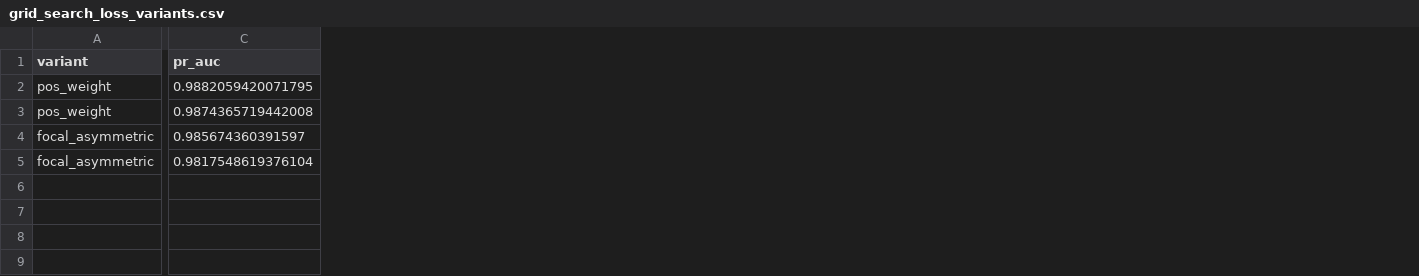
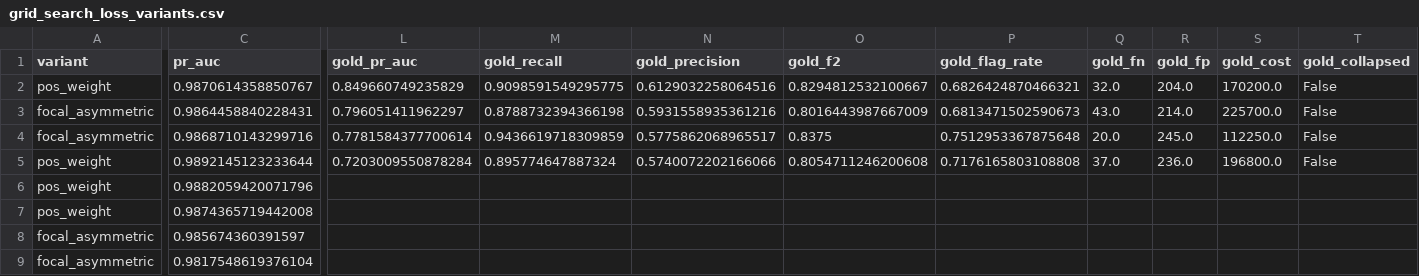
Before and after one commit to irisk29/food_saftey_compass, a CSV file: results/grid_search_loss_variants.csv, drawn as a sheet; only a part is shown, gaps mark what is left out; addresses are those after the commit; rows hold the shown columns only; the diff covers the shown part only; the diff names each change by its address in the sheet, - before the commit and + after, or states it on an @@ line.

```diff
--- a/results/grid_search_loss_variants.csv
+++ b/results/grid_search_loss_variants.csv
+column L (gold_pr_auc), empty
+column M (gold_recall), empty
+column N (gold_precision), empty
+column O (gold_f2), empty
+column P (gold_flag_rate), empty
+column Q (gold_fn), empty
+column R (gold_fp), empty
+column S (gold_cost), empty
+column T (gold_collapsed), empty
+row 2: pos_weight | 0.9870614358850767 | 0.849660749235829 | 0.9098591549295775 | 0.6129032258064516 | 0.8294812532100667 | 0.6826424870466321 | 32.0 | 204.0 | 170200.0 | False
+row 3: focal_asymmetric | 0.9864458840228431 | 0.796051411962297 | 0.8788732394366198 | 0.5931558935361216 | 0.8016443987667009 | 0.6813471502590673 | 43.0 | 214.0 | 225700.0 | False
+row 4: focal_asymmetric | 0.9868710143299716 | 0.7781584377700614 | 0.9436619718309859 | 0.5775862068965517 | 0.8375 | 0.7512953367875648 | 20.0 | 245.0 | 112250.0 | False
+row 5: pos_weight | 0.9892145123233644 | 0.7203009550878284 | 0.895774647887324 | 0.5740072202166066 | 0.8054711246200608 | 0.7176165803108808 | 37.0 | 236.0 | 196800.0 | False
-C6 (pr_auc): 0.9882059420071795
+C6 (pr_auc): 0.9882059420071796
```
Also changed, not shown: 13 edited cells elsewhere in this file, 1 other file.
